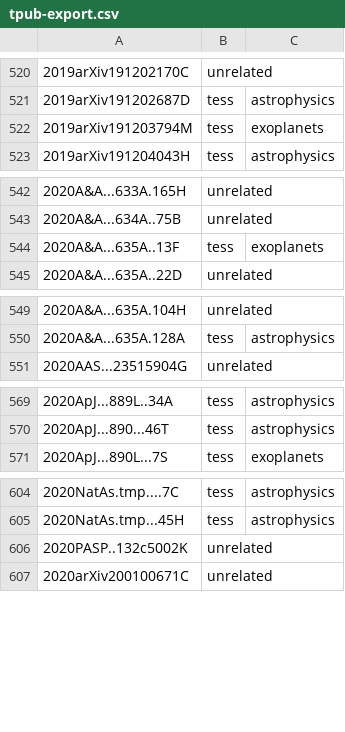
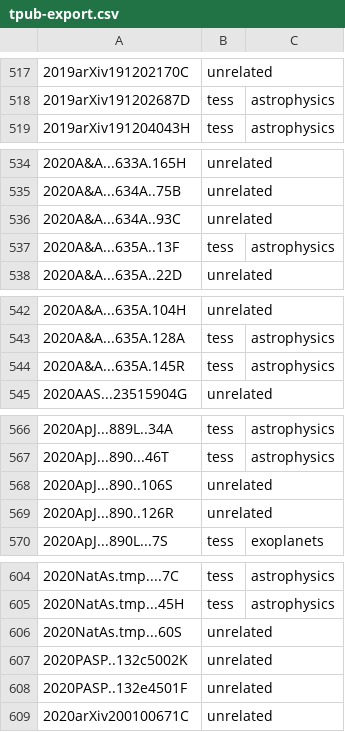
Before and after one commit to tessgi/tpub, a CSV file: data/tpub-export.csv, drawn as a sheet; only a part is shown, gaps mark what is left out; the diff covers the shown part only.

```diff
--- a/data/tpub-export.csv
+++ b/data/tpub-export.csv
@@ -521,3 +518,2 @@
 2019arXiv191202687D,tess,astrophysics
-2019arXiv191203794M,tess,exoplanets
 2019arXiv191204043H,tess,astrophysics
@@ -543,3 +535,4 @@
 2020A&A...634A..75B,unrelated,
-2020A&A...635A..13F,tess,exoplanets
+2020A&A...634A..93C,unrelated,
+2020A&A...635A..13F,tess,astrophysics
 2020A&A...635A..22D,unrelated,
@@ -550,2 +543,3 @@
 2020A&A...635A.128A,tess,astrophysics
+2020A&A...635A.145R,tess,astrophysics
 2020AAS...23515904G,unrelated,
@@ -570,2 +567,4 @@
 2020ApJ...890...46T,tess,astrophysics
+2020ApJ...890..106S,unrelated,
+2020ApJ...890..126R,unrelated,
 2020ApJ...890L...7S,tess,exoplanets
@@ -605,3 +605,5 @@
 2020NatAs.tmp...45H,tess,astrophysics
+2020NatAs.tmp...60S,unrelated,
 2020PASP..132c5002K,unrelated,
+2020PASP..132e4501F,unrelated,
 2020arXiv200100671C,unrelated,
```
Also changed, not shown: 8 added rows and 25 removed rows elsewhere in this file, 1 other file.
